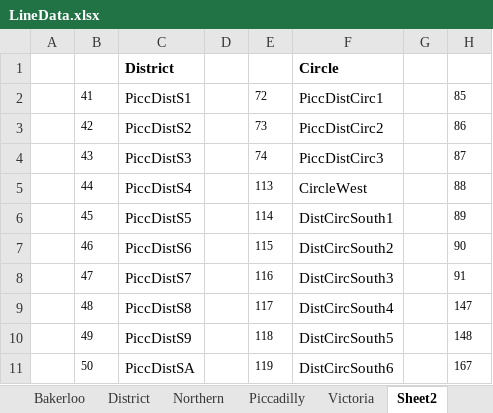
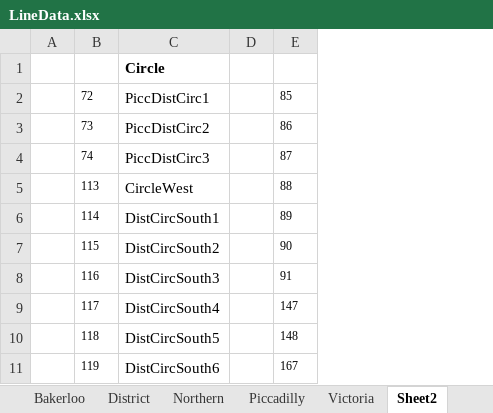
Before and after one commit to domherriott/london_map, an Excel workbook: Data/LineData.xlsx, sheet Sheet2, drawn as a sheet; only a part is shown; values as stored, in another font and other column widths than the file's, no borders; the diff names each change by its address in the sheet, - before the commit and + after, or states it on an @@ line.

```diff
--- a/Data/LineData.xlsx (sheet Sheet2)
+++ b/Data/LineData.xlsx (sheet Sheet2)
-column B, rows 2-11: 41 | 42 | 43 | 44 | 45 | 46 | 47 | 48 | 49 | 50
-column C (District), rows 2-11: PiccDistS1 | PiccDistS2 | PiccDistS3 | PiccDistS4 | PiccDistS5 | PiccDistS6 | PiccDistS7 | PiccDistS8 | PiccDistS9 | PiccDistSA
-column D, empty
```
Also changed, not shown: sheet District, 3 other files.
